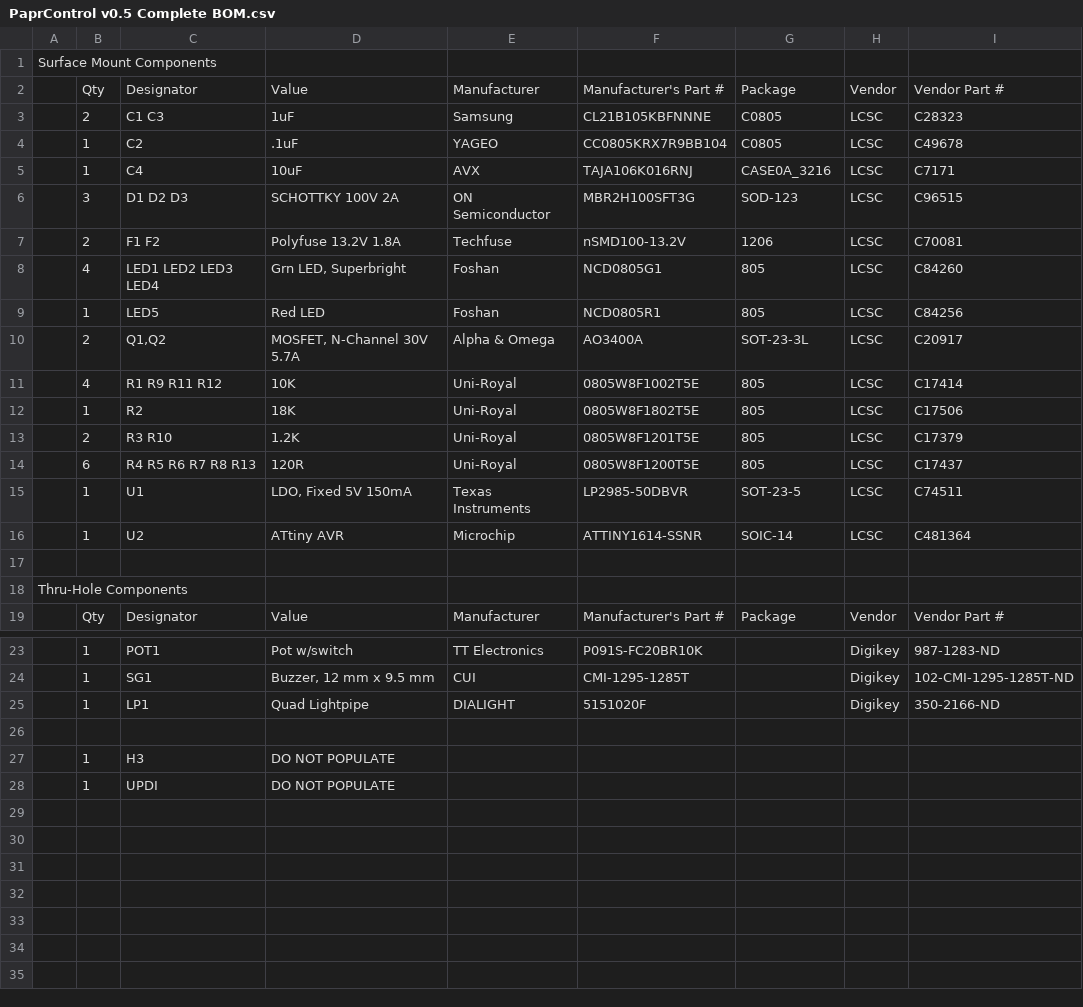
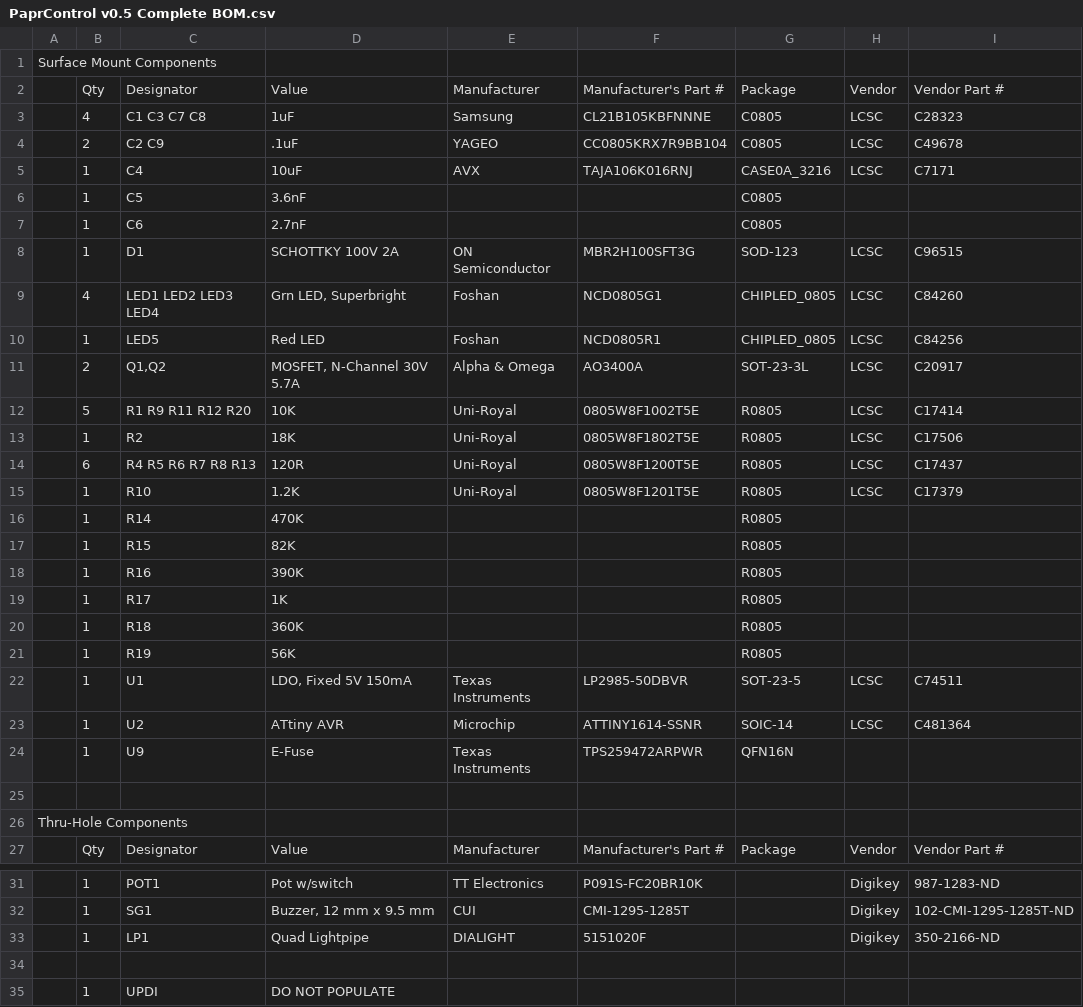
Before and after one commit to tetrabiodistributed/papra-pcba, a CSV file: pcb/PaprControlPCB/PCBA Manufacturing Files/PaprControl v0.5 Complete BOM.csv, drawn as a sheet; only a part is shown, gaps mark what is left out.

```diff
--- a/pcb/PaprControlPCB/PCBA Manufacturing Files/PaprControl v0.5 Complete BOM.csv
+++ b/pcb/PaprControlPCB/PCBA Manufacturing Files/PaprControl v0.5 Complete BOM.csv
@@ -2,16 +2,24 @@
 ,Qty,Designator,Value,Manufacturer,Manufacturer's Part #,Package,Vendor,Vendor Part #
-,2,C1 C3,1uF ,Samsung,CL21B105KBFNNNE ,C0805,LCSC,C28323
-,1,C2,.1uF,YAGEO ,CC0805KRX7R9BB104,C0805,LCSC,C49678
+,4,C1 C3 C7 C8,1uF ,Samsung,CL21B105KBFNNNE ,C0805,LCSC,C28323
+,2,C2 C9,.1uF,YAGEO ,CC0805KRX7R9BB104,C0805,LCSC,C49678
 ,1,C4,10uF,AVX,TAJA106K016RNJ,CASE0A_3216,LCSC,C7171
-,3,D1 D2 D3,SCHOTTKY 100V 2A,ON Semiconductor,MBR2H100SFT3G,SOD-123,LCSC,C96515
-,2,F1 F2,Polyfuse 13.2V 1.8A,Techfuse,nSMD100-13.2V,1206,LCSC,C70081
-,4,LED1 LED2 LED3 LED4,"Grn LED, Superbright",Foshan,NCD0805G1,805,LCSC,C84260
-,1,LED5,Red LED,Foshan,NCD0805R1,805,LCSC,C84256
+,1,C5,3.6nF,,,C0805,,
+,1,C6,2.7nF,,,C0805,,
+,1,D1,SCHOTTKY 100V 2A,ON Semiconductor,MBR2H100SFT3G,SOD-123,LCSC,C96515
+,4,LED1 LED2 LED3 LED4,"Grn LED, Superbright",Foshan,NCD0805G1,CHIPLED_0805,LCSC,C84260
+,1,LED5,Red LED,Foshan,NCD0805R1,CHIPLED_0805,LCSC,C84256
 ,2,"Q1,Q2","MOSFET, N-Channel 30V 5.7A ",Alpha & Omega,AO3400A,SOT-23-3L,LCSC,C20917
-,4,R1 R9 R11 R12,10K,Uni-Royal,0805W8F1002T5E,805,LCSC,C17414
-,1,R2,18K,Uni-Royal,0805W8F1802T5E,805,LCSC,C17506
-,2,R3 R10,1.2K,Uni-Royal,0805W8F1201T5E,805,LCSC,C17379
-,6,R4 R5 R6 R7 R8 R13,120R,Uni-Royal,0805W8F1200T5E,805,LCSC,C17437
+,5,R1 R9 R11 R12 R20,10K,Uni-Royal,0805W8F1002T5E,R0805,LCSC,C17414
+,1,R2,18K,Uni-Royal,0805W8F1802T5E,R0805,LCSC,C17506
+,6,R4 R5 R6 R7 R8 R13,120R,Uni-Royal,0805W8F1200T5E,R0805,LCSC,C17437
+,1,R10,1.2K,Uni-Royal,0805W8F1201T5E,R0805,LCSC,C17379
+,1,R14,470K,,,R0805,,
+,1,R15,82K,,,R0805,,
+,1,R16,390K,,,R0805,,
+,1,R17,1K,,,R0805,,
+,1,R18,360K,,,R0805,,
+,1,R19,56K,,,R0805,,
 ,1,U1,"LDO, Fixed 5V 150mA",Texas Instruments,LP2985-50DBVR,SOT-23-5,LCSC,C74511
 ,1,U2,ATtiny AVR,Microchip,ATTINY1614-SSNR,SOIC-14,LCSC,C481364
+,1,U9,E-Fuse,Texas Instruments,TPS259472ARPWR,QFN16N,,
 ,,,,,,,,
@@ -26,3 +34,2 @@ Thru-Hole Components,,,,,,,,
 ,,,,,,,,
-,1,H3,DO NOT POPULATE,,,,,
 ,1,UPDI,DO NOT POPULATE,,,,,
```
Also changed, not shown: 13 other files.
